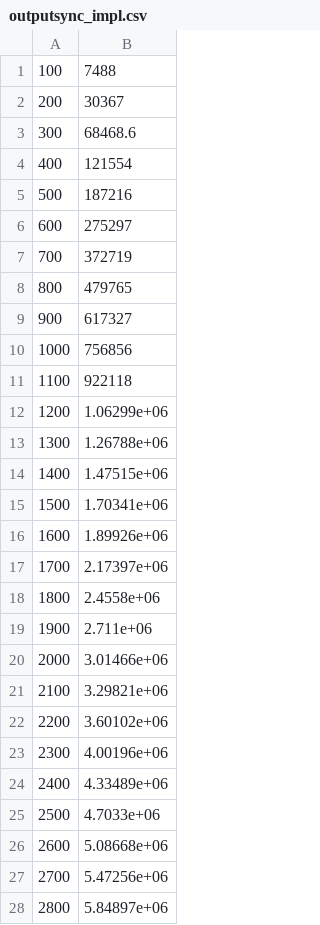
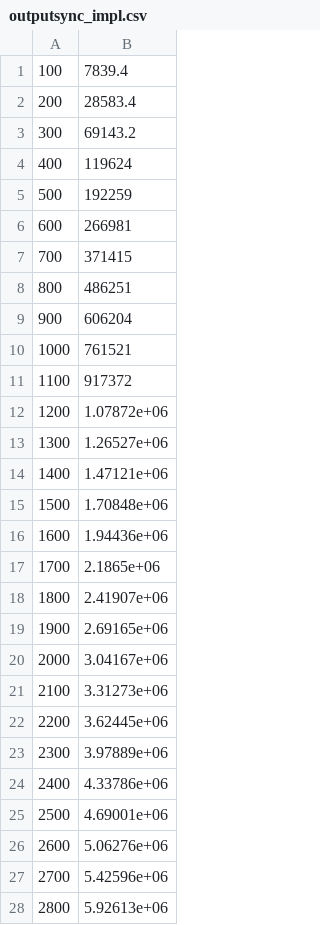
Before and after one commit to reficul0/labs_informatic_semester2, a CSV file: lab1_insertion_sort_output_to_file/outputsync_impl.csv, drawn as a sheet; only a part is shown; the diff covers the shown part only.

```diff
--- a/lab1_insertion_sort_output_to_file/outputsync_impl.csv
+++ b/lab1_insertion_sort_output_to_file/outputsync_impl.csv
@@ -1,28 +1,28 @@
-100; 7488
-200; 30367
-300; 68468.6
-400; 121554
-500; 187216
-600; 275297
-700; 372719
-800; 479765
-900; 617327
-1000; 756856
-1100; 922118
-1200; 1.06299e+06
-1300; 1.26788e+06
-1400; 1.47515e+06
-1500; 1.70341e+06
-1600; 1.89926e+06
-1700; 2.17397e+06
-1800; 2.4558e+06
-1900; 2.711e+06
-2000; 3.01466e+06
-2100; 3.29821e+06
-2200; 3.60102e+06
-2300; 4.00196e+06
-2400; 4.33489e+06
-2500; 4.7033e+06
-2600; 5.08668e+06
-2700; 5.47256e+06
-2800; 5.84897e+06
+100; 7839.4
+200; 28583.4
+300; 69143.2
+400; 119624
+500; 192259
+600; 266981
+700; 371415
+800; 486251
+900; 606204
+1000; 761521
+1100; 917372
+1200; 1.07872e+06
+1300; 1.26527e+06
+1400; 1.47121e+06
+1500; 1.70848e+06
+1600; 1.94436e+06
+1700; 2.1865e+06
+1800; 2.41907e+06
+1900; 2.69165e+06
+2000; 3.04167e+06
+2100; 3.31273e+06
+2200; 3.62445e+06
+2300; 3.97889e+06
+2400; 4.33786e+06
+2500; 4.69001e+06
+2600; 5.06276e+06
+2700; 5.42596e+06
+2800; 5.92613e+06
```
Also changed, not shown: 72 edited cells elsewhere in this file, 1 other file.
